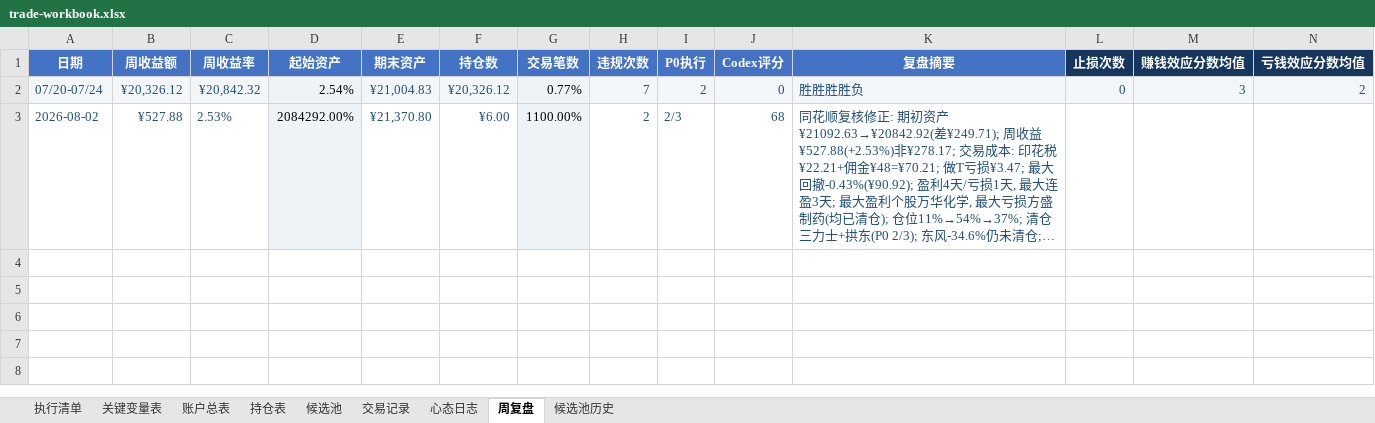
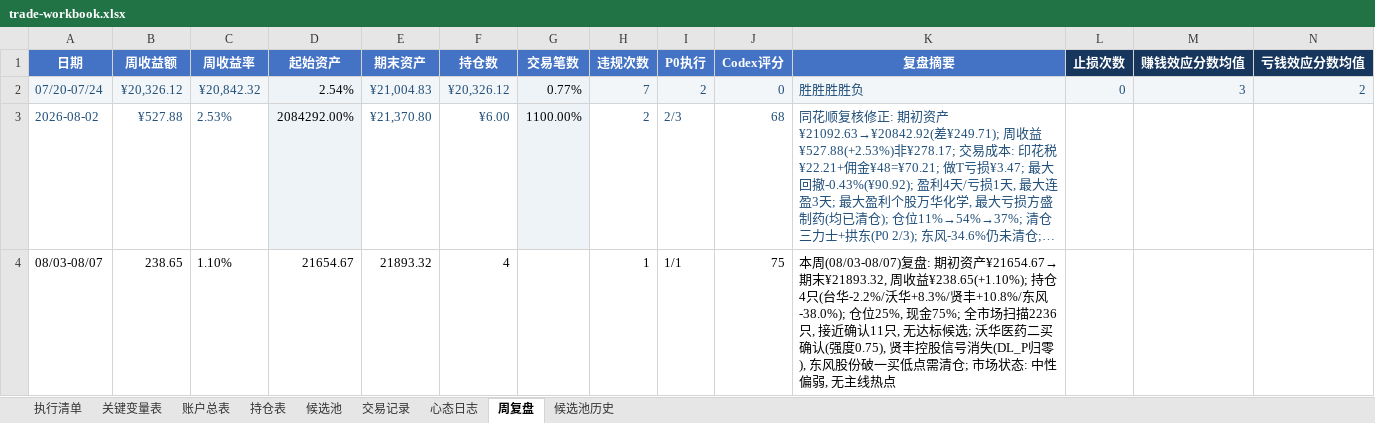
Before and after one commit to soros7788/TradingAgents-CN, an Excel workbook: scripts/chanlun-workflow/trade-workbook.xlsx, sheet 周复盘, drawn as a sheet; only a part is shown; long unchanged cells end in …; values as stored, in another font and other column widths than the file's, no borders; charts and pictures and conditional formats not drawn; rows hold the shown columns only; the diff names each change by its address in the sheet, - before the commit and + after, or states it on an @@ line.

```diff
--- a/scripts/chanlun-workflow/trade-workbook.xlsx (sheet 周复盘)
+++ b/scripts/chanlun-workflow/trade-workbook.xlsx (sheet 周复盘)
+row 4: 08/03-08/07 | 238.65 | 1.10% | 21654.67 | 21893.32 | 4 |  | 1 | 1/1 | 75 | 本周(08/03-08/07)复盘: 期初资产¥21654.67→期末¥21893.32, 周收益¥238.65(+1.10%); 持仓4只(台华-2.2%/沃华+8.3%/贤丰+10.8%/东风-38.0%); 仓位25%, 现金75%; 全市场扫描2236只, 接近确认11只, 无达标候选; 沃华医药二买确认(强度0.75), 贤丰控股信号消失(DL_P归零), 东风股份破一买低点需清仓; 市场状态: 中性偏弱, 无主线热点
```
Also changed, not shown: sheet 账户总表, sheet 持仓表, sheet 候选池, sheet 候选池历史, sheet 心态日志, sheet 交易记录, 1 more sheet, formulas that keep their value, charts or pictures, 37 other files.
